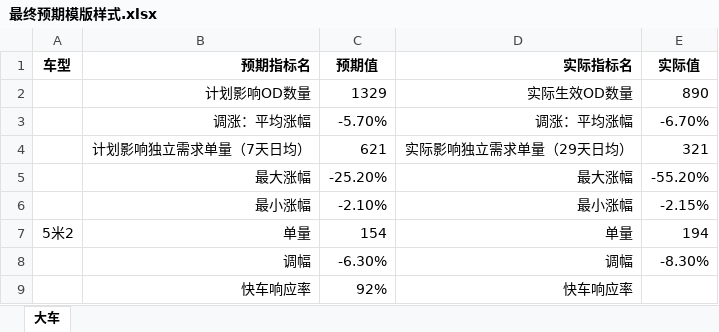
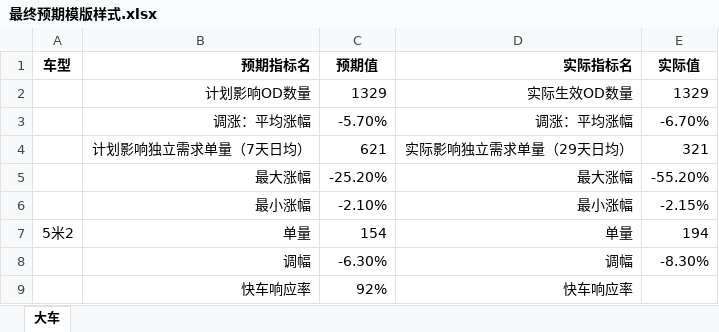
Before and after one commit to YohanLiu/learn-java, an Excel workbook: learn-java-basic/src/main/resources/最终预期模版样式.xlsx, sheet 大车, drawn as a sheet; only a part is shown; values as stored, in another font and other column widths than the file's, no borders; the diff names each change by its address in the sheet, - before the commit and + after, or states it on an @@ line.

```diff
--- a/learn-java-basic/src/main/resources/最终预期模版样式.xlsx (sheet 大车)
+++ b/learn-java-basic/src/main/resources/最终预期模版样式.xlsx (sheet 大车)
-E2 (实际值): 890
+E2 (实际值): 1329
```
Also changed, not shown: learn-java-basic/src/main/resources/fast excel 着色后的结果.xlsx, 1 other file.
